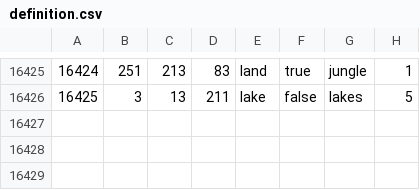
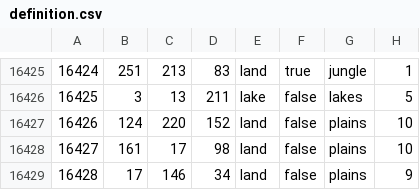
Before and after one commit to Thursasprengir/AtlantisMuLemuria, a CSV file: map/definition.csv, drawn as a sheet; only a part is shown, gaps mark what is left out.

```diff
--- a/map/definition.csv
+++ b/map/definition.csv
@@ -16426 +16426,4 @@
 16425;3;13;211;lake;false;lakes;5
+16426;124;220;152;land;false;plains;10
+16427;161;17;98;land;false;plains;10
+16428;17;146;34;land;false;plains;9
```
Also changed, not shown: 12 other files.
